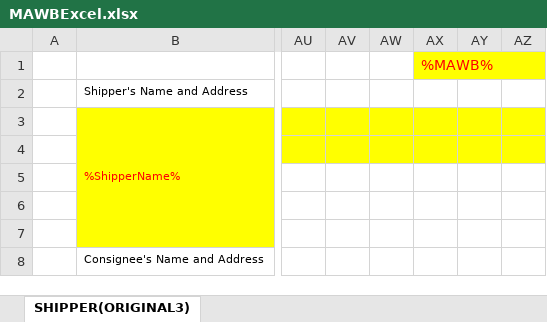
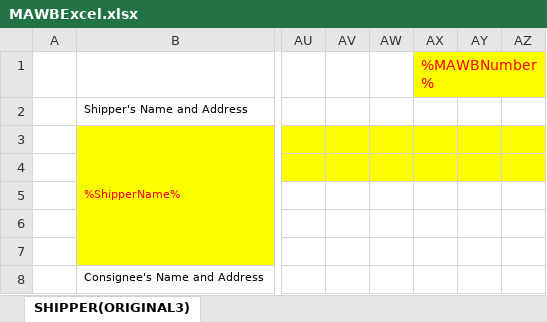
Before and after one commit to pqr/pls, an Excel workbook: src/Forward/Module/Shipment/PrintForms/MAWBExcel.xlsx, sheet SHIPPER(ORIGINAL3), drawn as a sheet; only a part is shown, gaps mark what is left out; values as stored, in another font and other column widths than the file's, no borders; the diff names each change by its address in the sheet, - before the commit and + after, or states it on an @@ line.

Commit message:
MAWB Excel fix MAWBNumber

```diff
--- a/src/Forward/Module/Shipment/PrintForms/MAWBExcel.xlsx (sheet SHIPPER(ORIGINAL3))
+++ b/src/Forward/Module/Shipment/PrintForms/MAWBExcel.xlsx (sheet SHIPPER(ORIGINAL3))
-AX1: %MAWB%
+AX1: %MAWBNumber%
```
